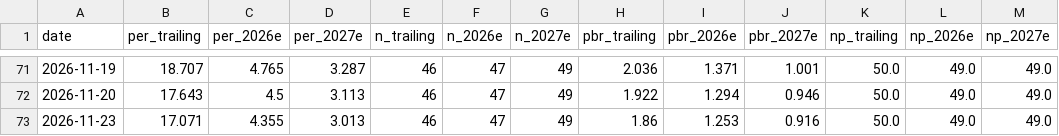
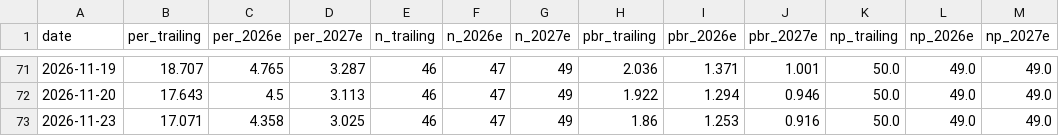
Before and after one commit to joonhakkim/liquidity-dashboard, a CSV file: data/kospi_per_tracker.csv, drawn as a sheet; only a part is shown, gaps mark what is left out.

```diff
--- a/data/kospi_per_tracker.csv
+++ b/data/kospi_per_tracker.csv
@@ -72,2 +72,2 @@
 2026-11-20,17.643,4.5,3.113,46,47,49,1.922,1.294,0.946,50.0,49.0,49.0
-2026-11-23,17.071,4.355,3.013,46,47,49,1.86,1.253,0.916,50.0,49.0,49.0
+2026-11-23,17.071,4.358,3.025,46,47,49,1.86,1.253,0.916,50.0,49.0,49.0
```
Also changed, not shown: data/kosdaq_per_tracker.csv, data/op_band_fnguide.csv, 10 other files.
